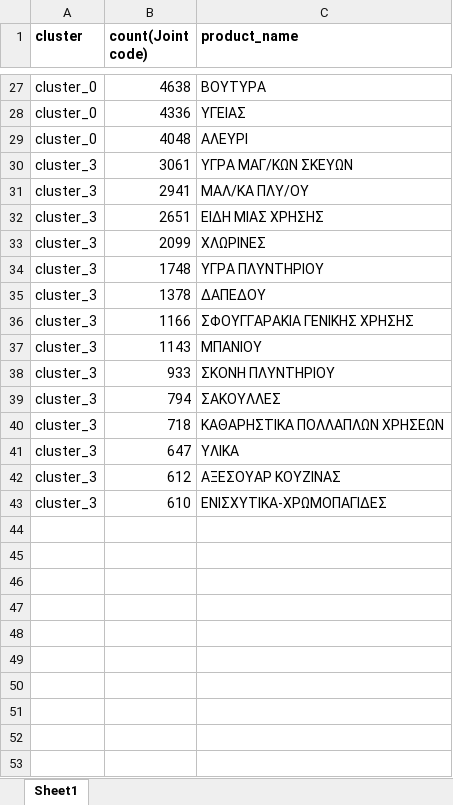
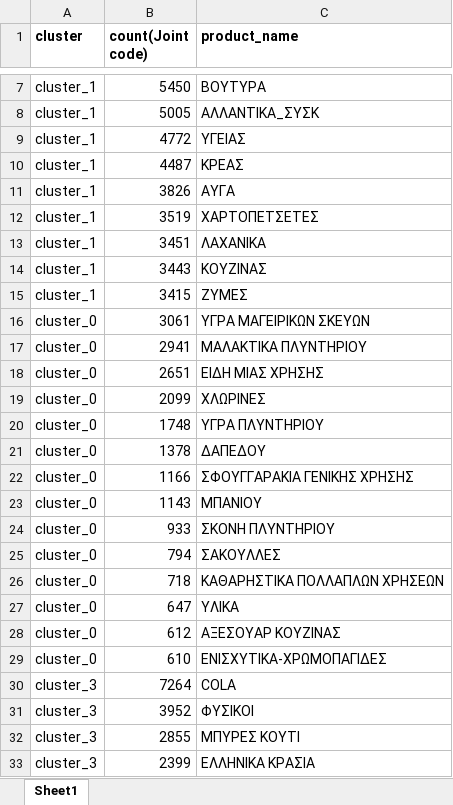
Before and after one commit to katerinarousi/POS-supermarket-assignment, an Excel workbook: notebook/cluster_results_cleaned.xlsx, sheet Sheet1, drawn as a sheet; only a part is shown, gaps mark what is left out; values as stored, in another font and other column widths than the file's, no borders; removed rows and columns are numbered as before the commit, all else as after; the diff covers the shown part only; the diff names each change by its address in the sheet, - before the commit and + after, or states it on an @@ line.

```diff
--- a/notebook/cluster_results_cleaned.xlsx (sheet Sheet1)
+++ b/notebook/cluster_results_cleaned.xlsx (sheet Sheet1)
-A7 (cluster): cluster_0
+A7 (cluster): cluster_1
-B7 (count(Joint code)): 4638
+B7 (count(Joint code)): 5450
+row 8: cluster_1 | 5005 | ΑΛΛΑΝΤΙΚΑ_ΣΥΣΚ
-A9 (cluster): cluster_0
+A9 (cluster): cluster_1
-B9 (count(Joint code)): 4336
+B9 (count(Joint code)): 4772
-row 29: cluster_0 | 4048 | ΑΛΕΥΡΙ
+row 10: cluster_1 | 4487 | ΚΡΕΑΣ
+row 11: cluster_1 | 3826 | ΑΥΓΑ
+row 12: cluster_1 | 3519 | ΧΑΡΤΟΠΕΤΣΕΤΕΣ
+row 13: cluster_1 | 3451 | ΛΑΧΑΝΙΚΑ
+row 14: cluster_1 | 3443 | ΚΟΥΖΙΝΑΣ
+row 15: cluster_1 | 3415 | ΖΥΜΕΣ
-A16:A29 (cluster): cluster_3
+A16:A29 (cluster): cluster_0
-C16 (product_name): ΥΓΡΑ ΜΑΓ/ΚΩΝ ΣΚΕΥΩΝ
+C16 (product_name): ΥΓΡΑ ΜΑΓΕΙΡΙΚΩΝ ΣΚΕΥΩΝ
-C17 (product_name): ΜΑΛ/ΚΑ ΠΛΥ/ΟΥ
+C17 (product_name): ΜΑΛΑΚΤΙΚΑ ΠΛΥΝΤΗΡΙΟΥ
+row 30: cluster_3 | 7264 | COLA
+row 31: cluster_3 | 3952 | ΦΥΣΙΚΟΙ
+row 32: cluster_3 | 2855 | ΜΠΥΡΕΣ ΚΟΥΤΙ
+row 33: cluster_3 | 2399 | ΕΛΛΗΝΙΚΑ ΚΡΑΣΙΑ
```
Also changed, not shown: 27 added rows, 23 removed rows and 2 edited cells elsewhere in this sheet, 6 other files.
